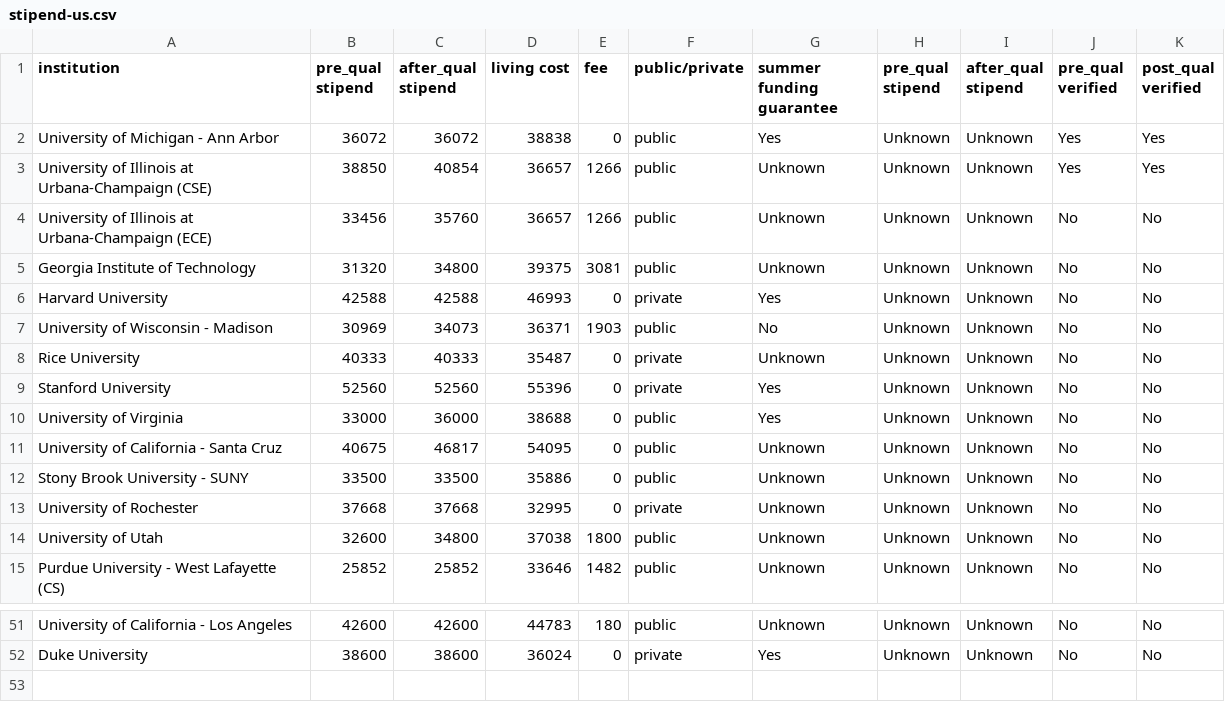
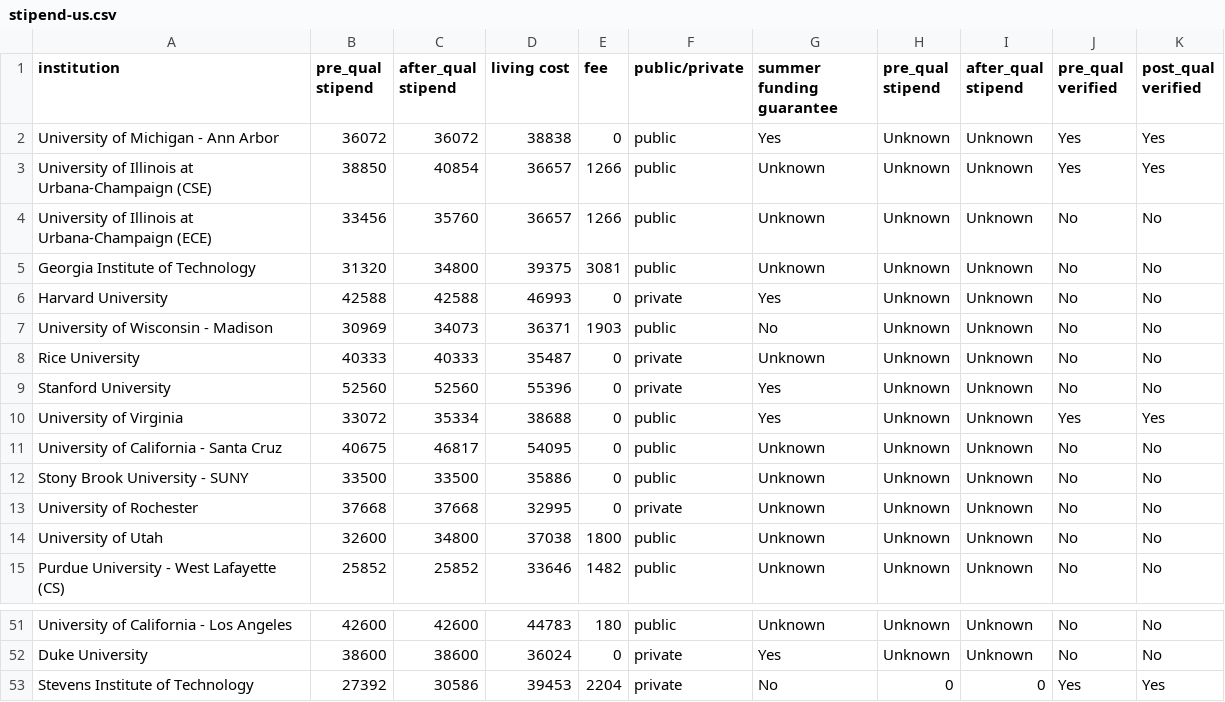
Before and after one commit to CSStipendRankings/CSStipendRankings, a CSV file: stipend-us.csv, drawn as a sheet; only a part is shown, gaps mark what is left out.

Commit message:
Update two universities

```diff
--- a/stipend-us.csv
+++ b/stipend-us.csv
@@ -9,3 +9,3 @@ institution, pre_qual stipend, after_qual stipend, living cost, fee, public/priv
 "Stanford University", 52560, 52560, 55396, 0, private, Yes, Unknown, Unknown, No, No
-"University of Virginia", 33000, 36000, 38688, 0, public, Yes, Unknown, Unknown, No, No
+"University of Virginia", 33072, 35334, 38688, 0, public, Yes, Unknown, Unknown, Yes, Yes
 "University of California - Santa Cruz", 40675, 46817, 54095, 0, public, Unknown, Unknown, Unknown, No, No
@@ -52 +52,2 @@ institution, pre_qual stipend, after_qual stipend, living cost, fee, public/priv
 "Duke University", 38600, 38600, 36024, 0, private, Yes, Unknown, Unknown, No, No
+"Stevens Institute of Technology", 27392, 30586, 39453, 2204, private, No, 0, 0, Yes, Yes
```
